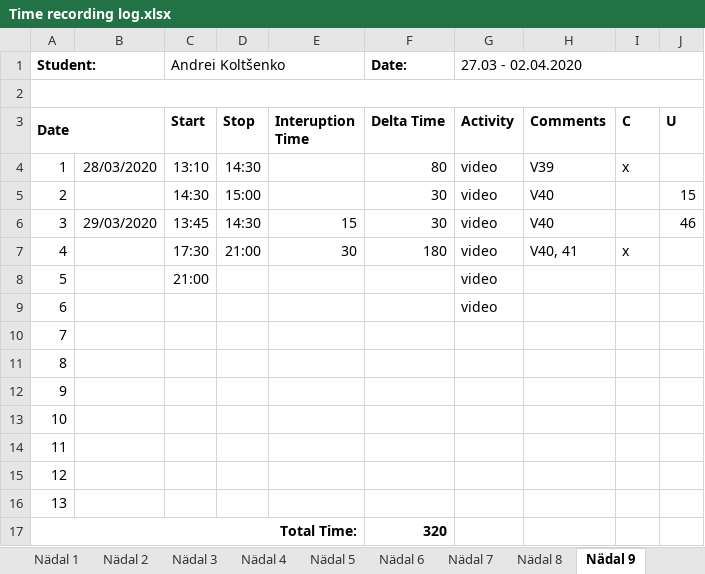
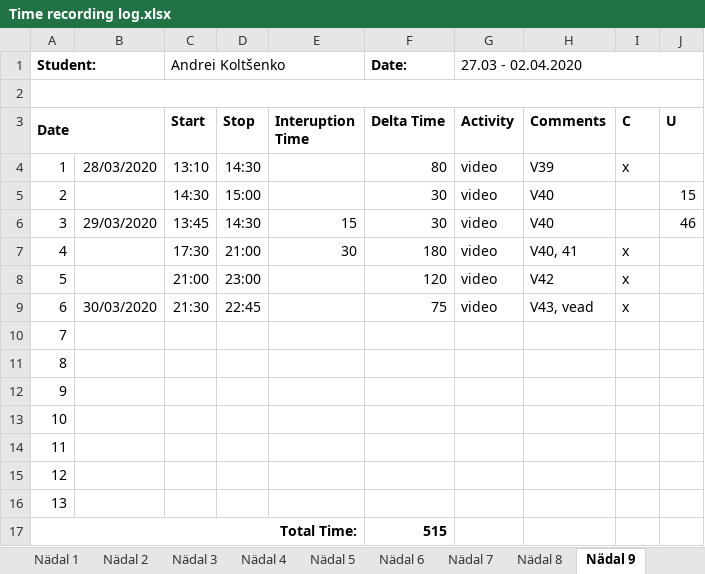
Before and after one commit to deba55er/GPVideo, an Excel workbook: Time recording log.xlsx, sheet Nädal 9, drawn as a sheet; values as stored, in another font and other column widths than the file's, no borders; the diff names each change by its address in the sheet, - before the commit and + after, or states it on an @@ line.

Commit message:
V43, lisatud Blazer, parandatud Menüüde vead

```diff
--- a/Time recording log.xlsx (sheet Nädal 9)
+++ b/Time recording log.xlsx (sheet Nädal 9)
-D8 (Stop): (empty)
+D8 (Stop): 23:00
-F8 (Delta Time): (empty)
+F8 (Delta Time): 120
-H8 (Comments): (empty)
+H8 (Comments): V42
-I8:I9 (C): (empty)
+I8:I9 (C): x
-B9: (empty)
+B9: 30/03/2020
-C9 (Start): (empty)
+C9 (Start): 21:30
-D9 (Stop): (empty)
+D9 (Stop): 22:45
-F9 (Delta Time): (empty)
+F9 (Delta Time): 75
-H9 (Comments): (empty)
+H9 (Comments): V43, vead
-F17 (Delta Time): 320
+F17 (Delta Time): 515
```
Also changed, not shown: 11 other files.
